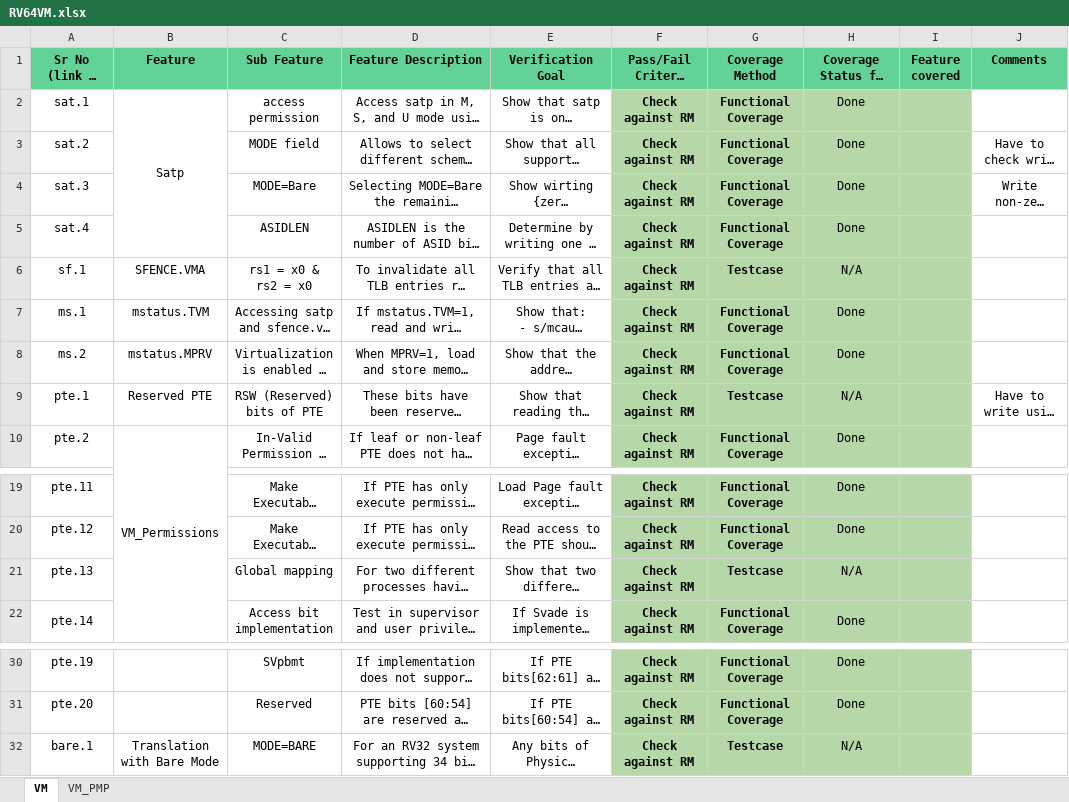
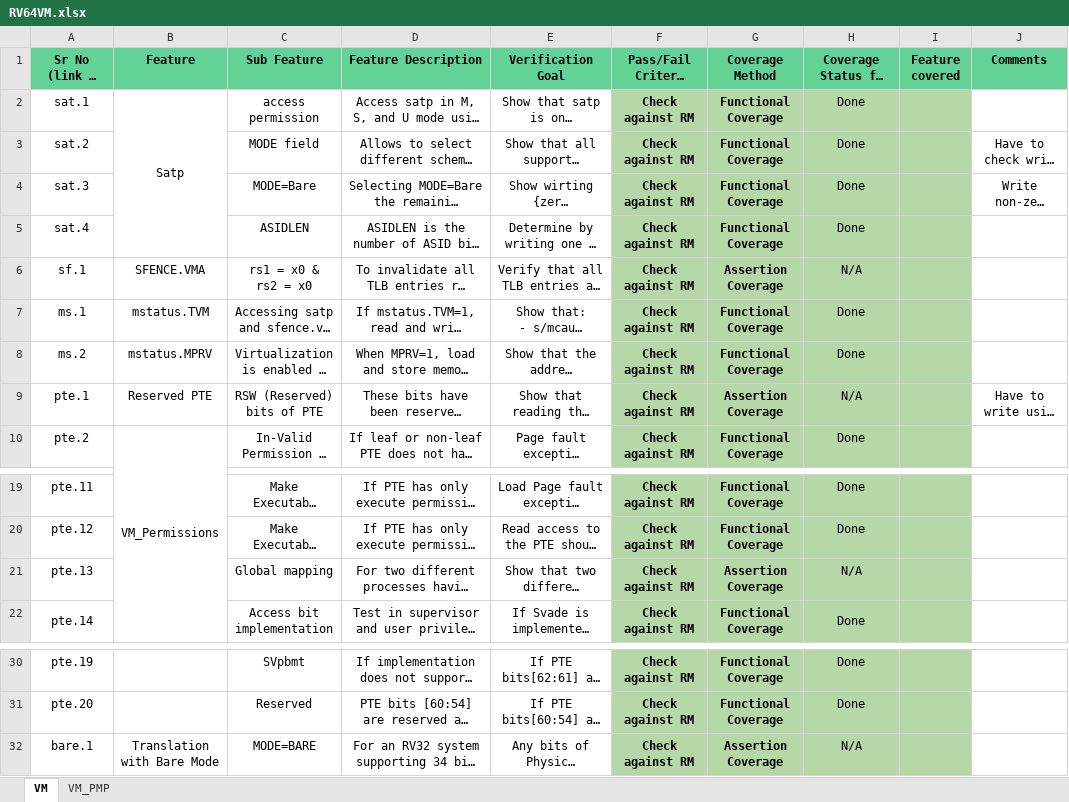
Before and after one commit to openhwgroup/cvw-arch-verif, an Excel workbook: testplans/RV64VM.xlsx, sheet VM, drawn as a sheet; only a part is shown, gaps mark what is left out; long unchanged cells end in …; values as stored, in another font and other column widths than the file's, no borders; charts and pictures not drawn; the diff names each change by its address in the sheet, - before the commit and + after, or states it on an @@ line.

Commit message:
Changing VM cases to be covered by testcase to assertions

```diff
--- a/testplans/RV64VM.xlsx (sheet VM)
+++ b/testplans/RV64VM.xlsx (sheet VM)
-G6 (Coverage Method): Testcase
+G6 (Coverage Method): Assertion Coverage
-G9 (Coverage Method): Testcase
+G9 (Coverage Method): Assertion Coverage
-G21 (Coverage Method): Testcase
+G21 (Coverage Method): Assertion Coverage
-G32 (Coverage Method): Testcase
+G32 (Coverage Method): Assertion Coverage
```
Also changed, not shown: 7 other files.
